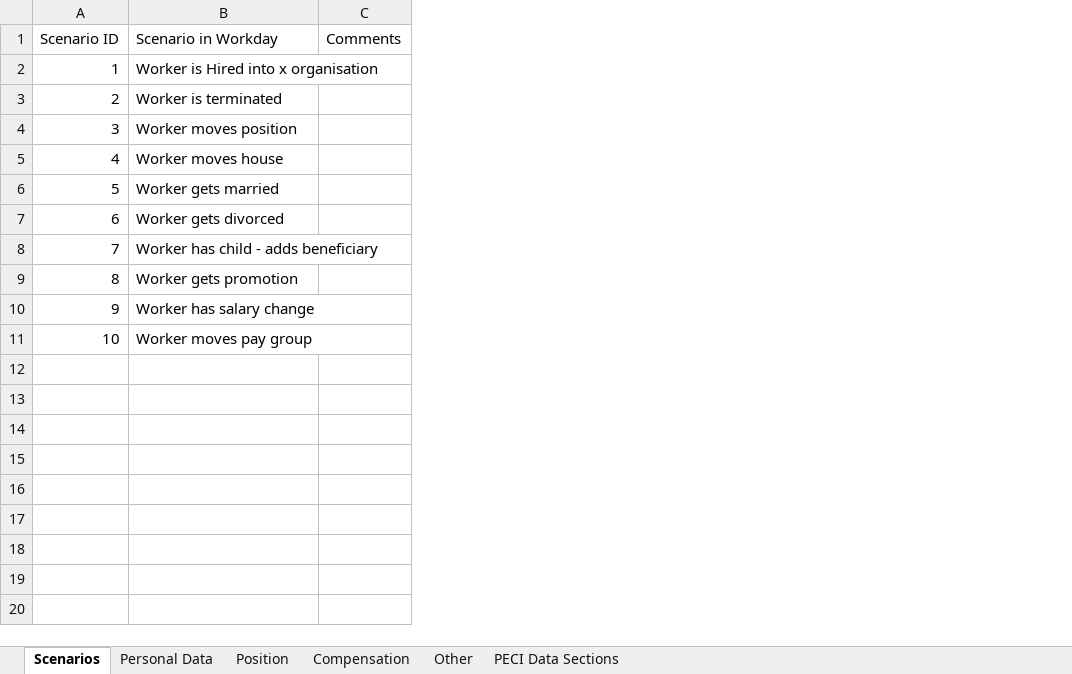
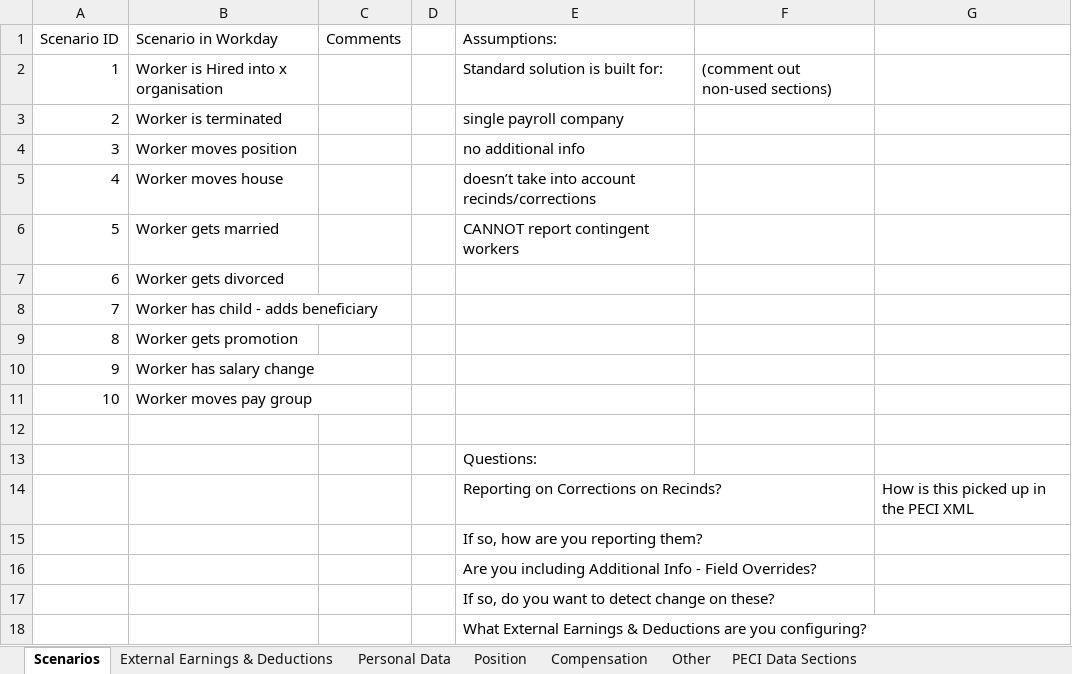
Before and after one commit to mdunwoody859/PECI-Survial-Kit, an Excel workbook: PECI Scenarios.xlsx, sheet Scenarios, drawn as a sheet; values as stored, in another font and other column widths than the file's, no borders; table styles not drawn; the diff names each change by its address in the sheet, - before the commit and + after, or states it on an @@ line.

Commit message:
Update PECI Scenarios.xlsx

```diff
--- a/PECI Scenarios.xlsx (sheet Scenarios)
+++ b/PECI Scenarios.xlsx (sheet Scenarios)
+sheet tab: External Earnings & Deductions
+column D, empty
+column E (Assumptions:), rows 2-6: Standard solution is built for: | single payroll company | no additional info | doesn’t take into account recinds/corrections | CANNOT report contingent workers
+column F, row 2: (comment out non-used sections)
+column G, empty
+row 12: (empty)
+row 13:  |  |  |  | Questions:
+row 14:  |  |  |  | Reporting on Corrections on Recinds? |  | How is this picked up in the PECI XML
+row 15:  |  |  |  | If so, how are you reporting them?
+row 16:  |  |  |  | Are you including Additional Info - Field Overrides?
+row 17:  |  |  |  | If so, do you want to detect change on these?
+row 18:  |  |  |  | What External Earnings & Deductions are you configuring?
```
Also changed, not shown: sheet Personal Data.
